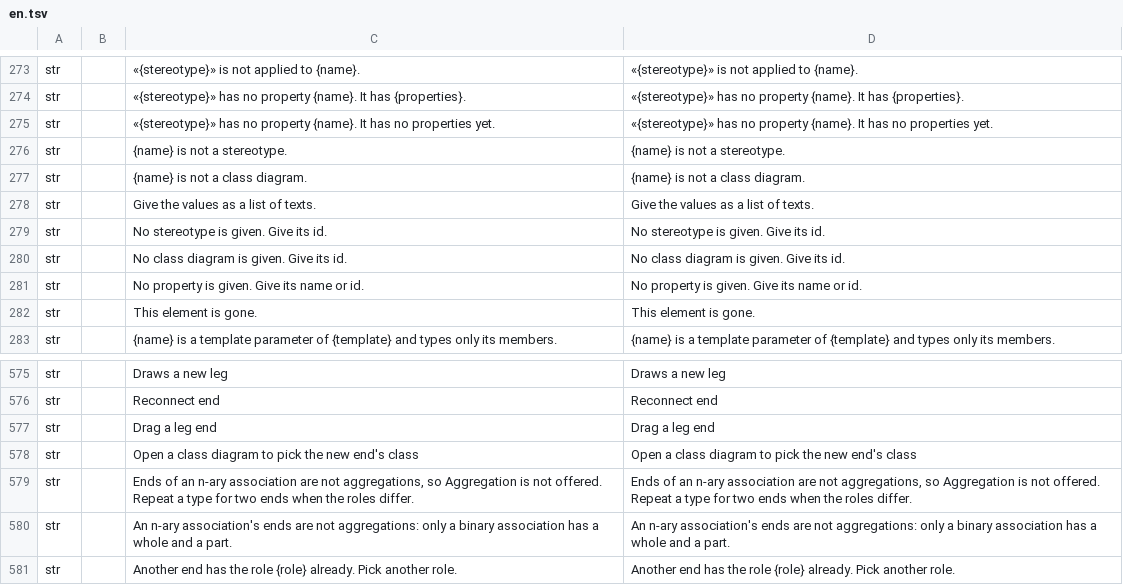
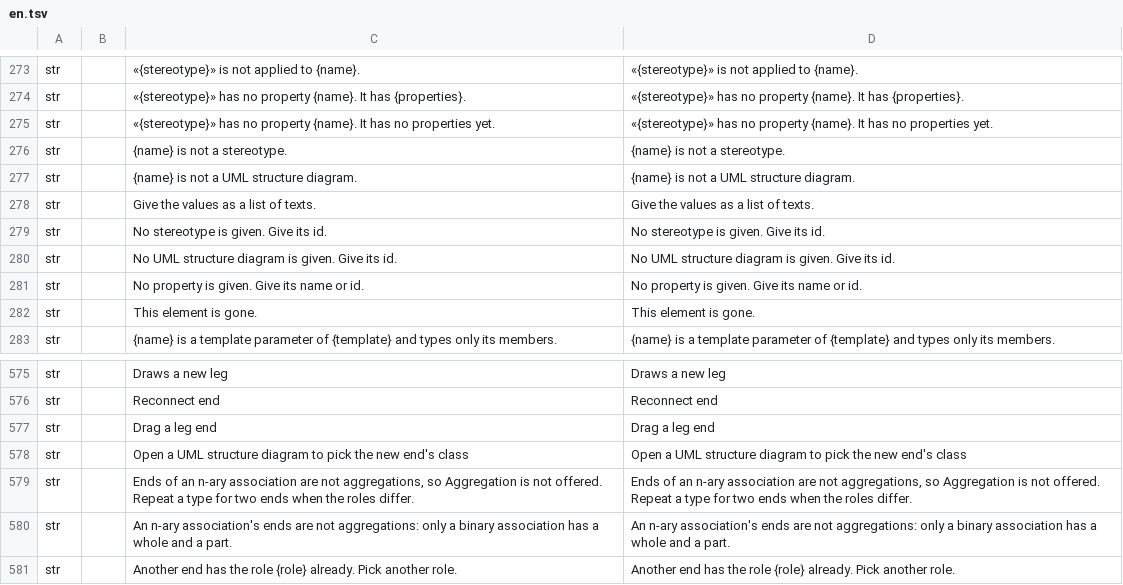
Before and after one commit to software-vision-ai/archforge, a TSV file: crates/uml-ui/src/i18n/uml/en.tsv, drawn as a sheet; only a part is shown, gaps mark what is left out.

```diff
--- a/crates/uml-ui/src/i18n/uml/en.tsv
+++ b/crates/uml-ui/src/i18n/uml/en.tsv
@@ -276,6 +276,6 @@ str		«{stereotype}» has no property {name}. It has no properties yet.	«{stere
 str		{name} is not a stereotype.	{name} is not a stereotype.
-str		{name} is not a class diagram.	{name} is not a class diagram.
+str		{name} is not a UML structure diagram.	{name} is not a UML structure diagram.
 str		Give the values as a list of texts.	Give the values as a list of texts.
 str		No stereotype is given. Give its id.	No stereotype is given. Give its id.
-str		No class diagram is given. Give its id.	No class diagram is given. Give its id.
+str		No UML structure diagram is given. Give its id.	No UML structure diagram is given. Give its id.
 str		No property is given. Give its name or id.	No property is given. Give its name or id.
@@ -577,3 +577,3 @@ str		Reconnect end	Reconnect end
 str		Drag a leg end	Drag a leg end
-str		Open a class diagram to pick the new end's class	Open a class diagram to pick the new end's class
+str		Open a UML structure diagram to pick the new end's class	Open a UML structure diagram to pick the new end's class
 str		Ends of an n-ary association are not aggregations, so Aggregation is not offered. Repeat a type for two ends when the roles differ.	Ends of an n-ary association are not aggregations, so Aggregation is not offered. Repeat a type for two ends when the roles differ.
```
Also changed, not shown: crates/uml-ui/src/i18n/uml/de.tsv, crates/uml-ui/src/i18n/uml/es.tsv, 37 other files.
